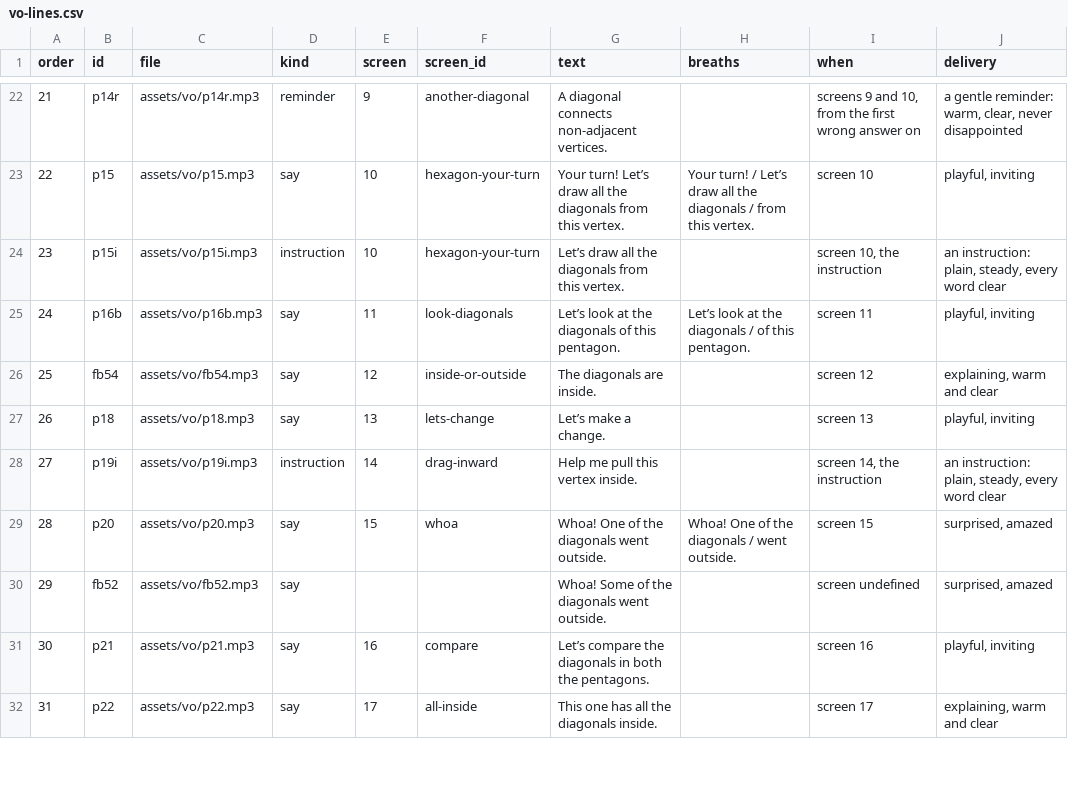
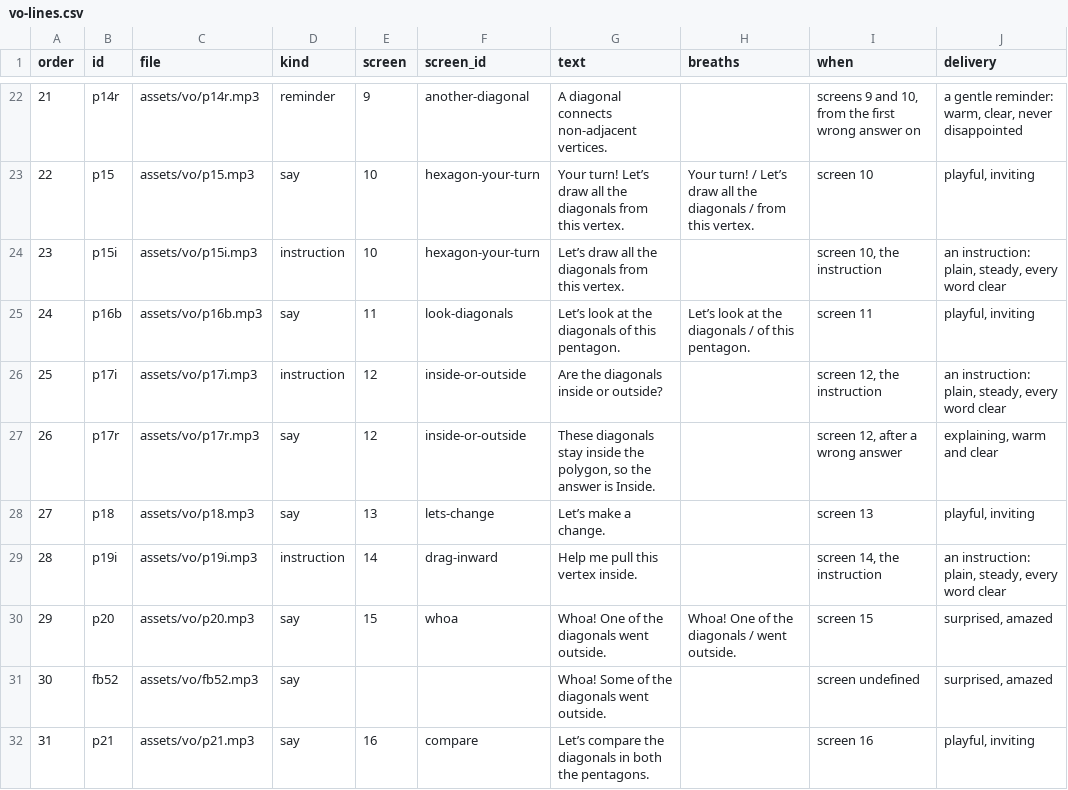
Before and after one commit to tarun-figmaboy-838/POLYGON-PART-1, a CSV file: part1-swiftee-lesson/docs/vo-lines.csv, drawn as a sheet; only a part is shown, gaps mark what is left out; the shorter side is filled out with more unchanged rows; addresses are those after the commit; the diff names each change by its address in the sheet, - before the commit and + after, or states it on an @@ line.

```diff
--- a/part1-swiftee-lesson/docs/vo-lines.csv
+++ b/part1-swiftee-lesson/docs/vo-lines.csv
+row 26: 25 | p17i | assets/vo/p17i.mp3 | instruction | 12 | inside-or-outside | Are the diagonals inside or outside? |  | screen 12, the instruction | an instruction: plain, steady, every word clear
@@ column A (order) renumbered from row 27 down @@
-B27 (id): fb54
+B27 (id): p17r
-C27 (file): assets/vo/fb54.mp3
+C27 (file): assets/vo/p17r.mp3
-G27 (text): The diagonals are inside.
+G27 (text): These diagonals stay inside the polygon, so the answer is Inside.
-I27 (when): screen 12
+I27 (when): screen 12, after a wrong answer
```
Also changed, not shown: 5 other files.
